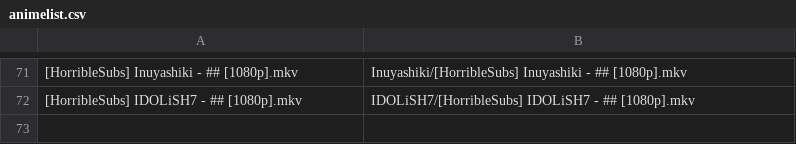
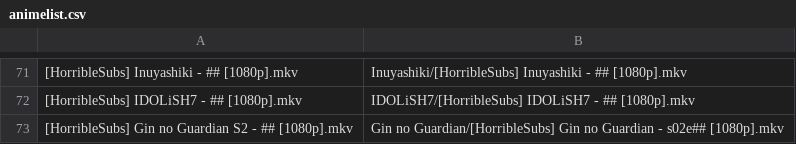
Before and after one commit to SlyBlueFox/tardis, a CSV file: animelist.csv, drawn as a sheet; only a part is shown, gaps mark what is left out.

Commit message:
Update animelist.csv

```diff
--- a/animelist.csv
+++ b/animelist.csv
@@ -72 +72,2 @@
 "[HorribleSubs] IDOLiSH7 - ## [1080p].mkv","IDOLiSH7/[HorribleSubs] IDOLiSH7 - ## [1080p].mkv"
+"[HorribleSubs] Gin no Guardian S2 - ## [1080p].mkv","Gin no Guardian/[HorribleSubs] Gin no Guardian - s02e## [1080p].mkv"
```
